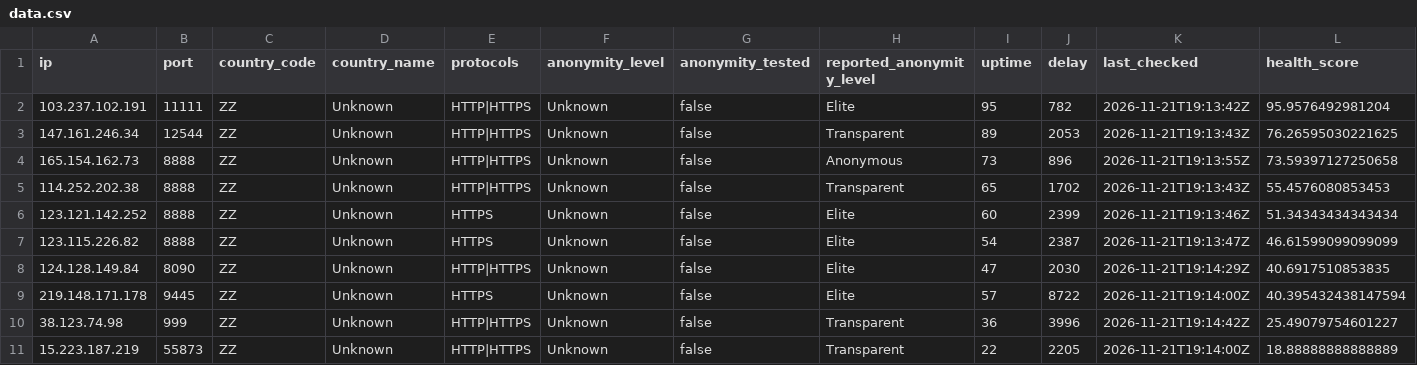
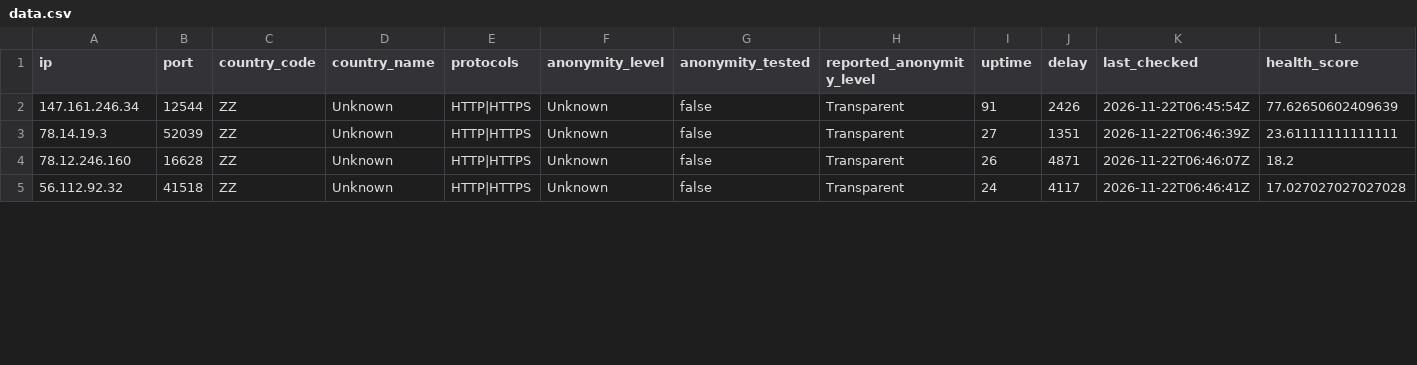
Before and after one commit to webunblocker/free-proxy-list, a CSV file: proxies/protocols/https/data.csv, drawn as a sheet; only a part is shown; the diff covers the shown part only.

```diff
--- a/proxies/protocols/https/data.csv
+++ b/proxies/protocols/https/data.csv
@@ -1,11 +1,5 @@
 ip,port,country_code,country_name,protocols,anonymity_level,anonymity_tested,reported_anonymity_level,uptime,delay,last_checked,health_score
-"103.237.102.191","11111","ZZ","Unknown","HTTP|HTTPS","Unknown","false","Elite","95","782","2026-11-21T19:13:42Z","95.9576492981204"
-"147.161.246.34","12544","ZZ","Unknown","HTTP|HTTPS","Unknown","false","Transparent","89","2053","2026-11-21T19:13:43Z","76.26595030221625"
-"165.154.162.73","8888","ZZ","Unknown","HTTP|HTTPS","Unknown","false","Anonymous","73","896","2026-11-21T19:13:55Z","73.59397127250658"
-"114.252.202.38","8888","ZZ","Unknown","HTTP|HTTPS","Unknown","false","Transparent","65","1702","2026-11-21T19:13:43Z","55.4576080853453"
-"123.121.142.252","8888","ZZ","Unknown","HTTPS","Unknown","false","Elite","60","2399","2026-11-21T19:13:46Z","51.34343434343434"
-"123.115.226.82","8888","ZZ","Unknown","HTTPS","Unknown","false","Elite","54","2387","2026-11-21T19:13:47Z","46.61599099099099"
-"124.128.149.84","8090","ZZ","Unknown","HTTP|HTTPS","Unknown","false","Elite","47","2030","2026-11-21T19:14:29Z","40.6917510853835"
-"219.148.171.178","9445","ZZ","Unknown","HTTPS","Unknown","false","Elite","57","8722","2026-11-21T19:14:00Z","40.395432438147594"
-"38.123.74.98","999","ZZ","Unknown","HTTP|HTTPS","Unknown","false","Transparent","36","3996","2026-11-21T19:14:42Z","25.49079754601227"
-"15.223.187.219","55873","ZZ","Unknown","HTTP|HTTPS","Unknown","false","Transparent","22","2205","2026-11-21T19:14:00Z","18.88888888888889"
+"147.161.246.34","12544","ZZ","Unknown","HTTP|HTTPS","Unknown","false","Transparent","91","2426","2026-11-22T06:45:54Z","77.62650602409639"
+"78.14.19.3","52039","ZZ","Unknown","HTTP|HTTPS","Unknown","false","Transparent","27","1351","2026-11-22T06:46:39Z","23.61111111111111"
+"78.12.246.160","16628","ZZ","Unknown","HTTP|HTTPS","Unknown","false","Transparent","26","4871","2026-11-22T06:46:07Z","18.2"
+"56.112.92.32","41518","ZZ","Unknown","HTTP|HTTPS","Unknown","false","Transparent","24","4117","2026-11-22T06:46:41Z","17.027027027027028"
```
Also changed, not shown: 1 added row and 12 edited cells elsewhere in this file, proxies/protocols/socks5/data.csv, 18 other files.
